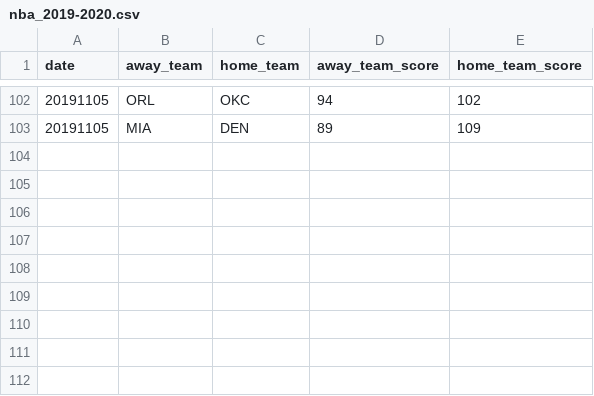
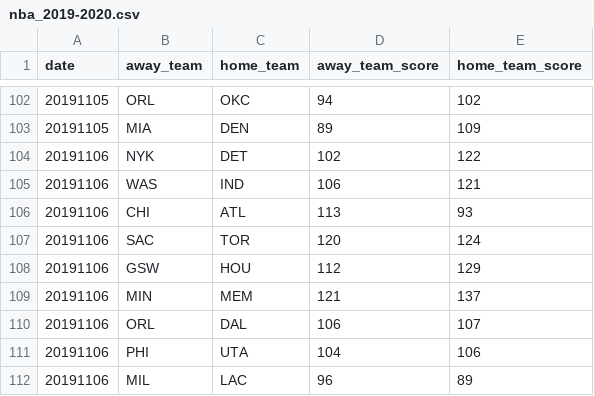
Before and after one commit to shawenyao/Who-is-number-1, a CSV file: data/nba_2019-2020.csv, drawn as a sheet; only a part is shown, gaps mark what is left out; the diff names each change by its address in the sheet, - before the commit and + after, or states it on an @@ line.

```diff
--- a/data/nba_2019-2020.csv
+++ b/data/nba_2019-2020.csv
+row 104: 20191106 | NYK | DET | 102 | 122
+row 105: 20191106 | WAS | IND | 106 | 121
+row 106: 20191106 | CHI | ATL | 113 | 93
+row 107: 20191106 | SAC | TOR | 120 | 124
+row 108: 20191106 | GSW | HOU | 112 | 129
+row 109: 20191106 | MIN | MEM | 121 | 137
+row 110: 20191106 | ORL | DAL | 106 | 107
+row 111: 20191106 | PHI | UTA | 104 | 106
+row 112: 20191106 | MIL | LAC | 96 | 89
```
Also changed, not shown: 4 other files.
